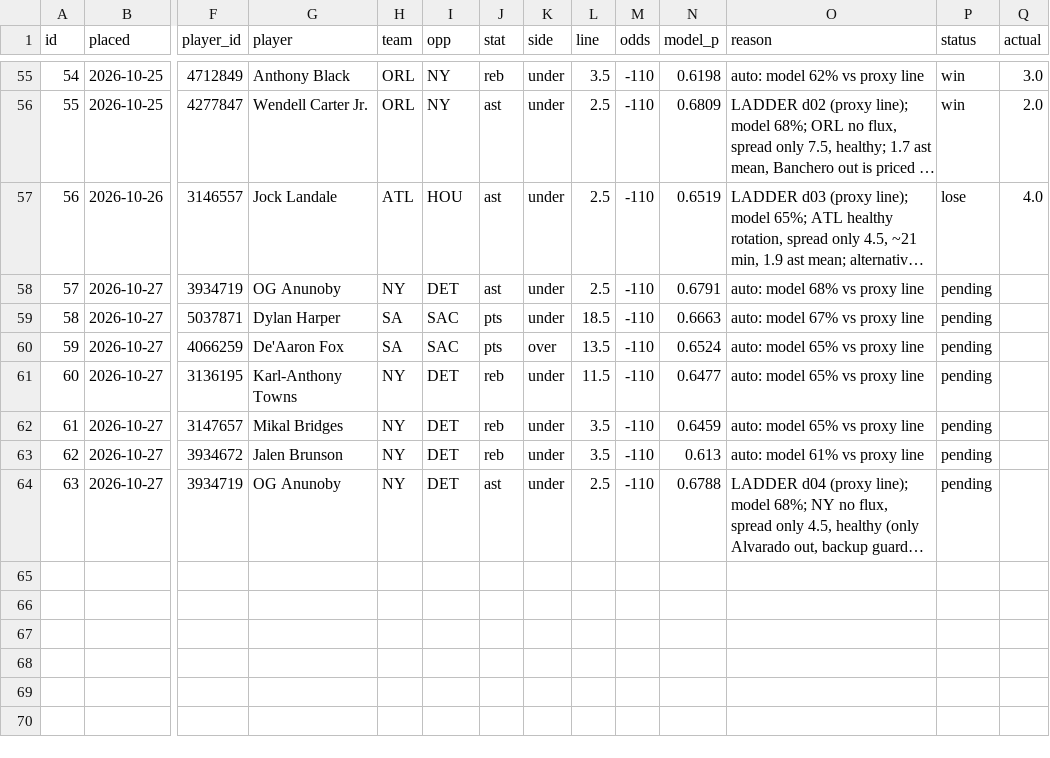
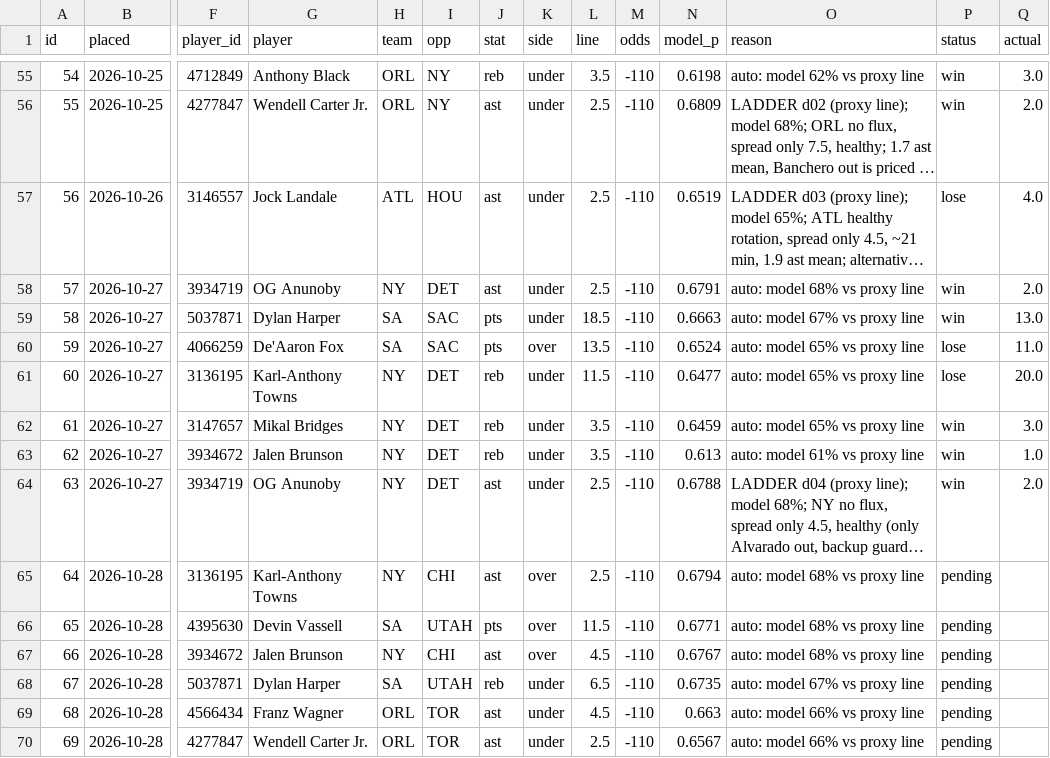
Before and after one commit to Sleepyad/nba-edge, a CSV file: data/paper_bets.csv, drawn as a sheet; only a part is shown, gaps mark what is left out; long unchanged cells end in …; rows hold the shown columns only; the diff names each change by its address in the sheet, - before the commit and + after, or states it on an @@ line.

```diff
--- a/data/paper_bets.csv
+++ b/data/paper_bets.csv
-P58:P59 (status): pending
+P58:P59 (status): win
-Q58 (actual): (empty)
+Q58 (actual): 2.0
-Q59 (actual): (empty)
+Q59 (actual): 13.0
-P60:P61 (status): pending
+P60:P61 (status): lose
-Q60 (actual): (empty)
+Q60 (actual): 11.0
-Q61 (actual): (empty)
+Q61 (actual): 20.0
-P62:P64 (status): pending
+P62:P64 (status): win
-Q62 (actual): (empty)
+Q62 (actual): 3.0
-Q63 (actual): (empty)
+Q63 (actual): 1.0
-Q64 (actual): (empty)
+Q64 (actual): 2.0
+row 65: 64 | 2026-10-28 | 3136195 | Karl-Anthony Towns | NY | CHI | ast | over | 2.5 | -110 | 0.6794 | auto: model 68% vs proxy line | pending
+row 66: 65 | 2026-10-28 | 4395630 | Devin Vassell | SA | UTAH | pts | over | 11.5 | -110 | 0.6771 | auto: model 68% vs proxy line | pending
+row 67: 66 | 2026-10-28 | 3934672 | Jalen Brunson | NY | CHI | ast | over | 4.5 | -110 | 0.6767 | auto: model 68% vs proxy line | pending
+row 68: 67 | 2026-10-28 | 5037871 | Dylan Harper | SA | UTAH | reb | under | 6.5 | -110 | 0.6735 | auto: model 67% vs proxy line | pending
+row 69: 68 | 2026-10-28 | 4566434 | Franz Wagner | ORL | TOR | ast | under | 4.5 | -110 | 0.663 | auto: model 66% vs proxy line | pending
+row 70: 69 | 2026-10-28 | 4277847 | Wendell Carter Jr. | ORL | TOR | ast | under | 2.5 | -110 | 0.6567 | auto: model 66% vs proxy line | pending
```
Also changed, not shown: data/games.csv, data/lines.csv, 7 other files.
